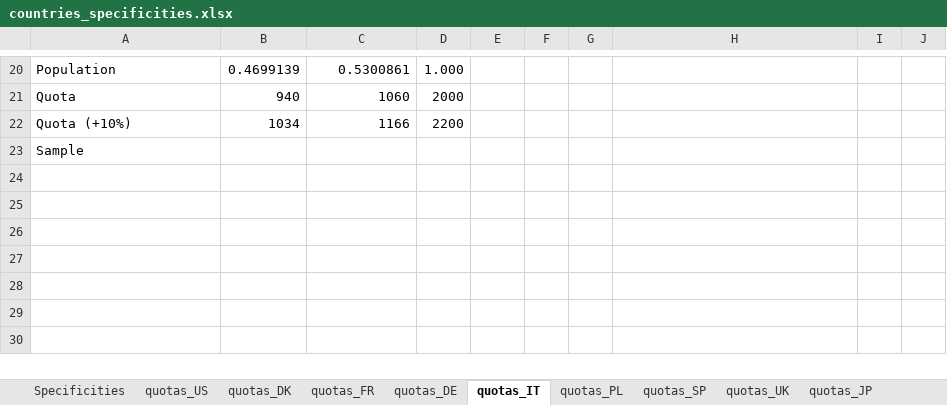
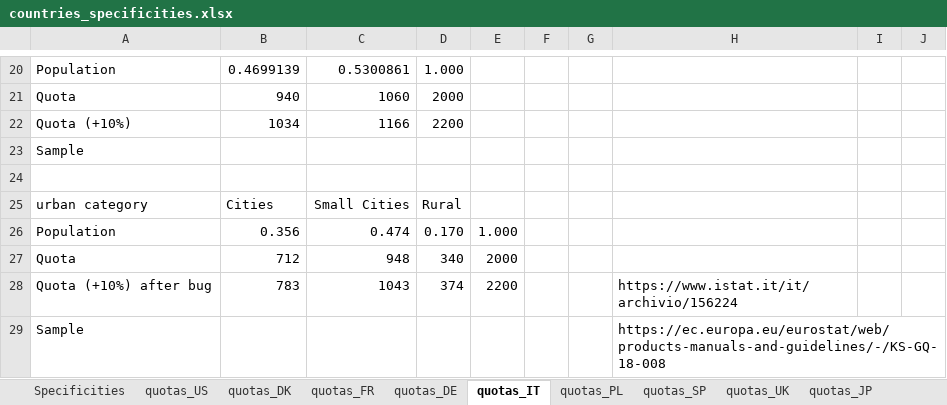
Before and after one commit to mariuslehenaff/oecd_climate, an Excel workbook: questionnaires/countries_specificities.xlsx, sheet quotas_IT, drawn as a sheet; only a part is shown, gaps mark what is left out; values as stored, in another font and other column widths than the file's, no borders; the diff names each change by its address in the sheet, - before the commit and + after, or states it on an @@ line.

Commit message:
Urbanity IT

```diff
--- a/questionnaires/countries_specificities.xlsx (sheet quotas_IT)
+++ b/questionnaires/countries_specificities.xlsx (sheet quotas_IT)
+row 24: (empty)
+row 25: urban category | Cities | Small Cities | Rural
+row 26: Population | 0.356 | 0.474 | 0.170 | 1.000
+row 27: Quota | 712 | 948 | 340 | 2000
+row 28: Quota (+10%) after bug | 783 | 1043 | 374 | 2200 |  |  | https://www.istat.it/it/archivio/156224
+row 29: Sample |  |  |  |  |  |  | https://ec.europa.eu/eurostat/web/products-manuals-and-guidelines/-/KS-GQ-18-008
```
Also changed, not shown: sheet quotas_UK, 1 other file.
